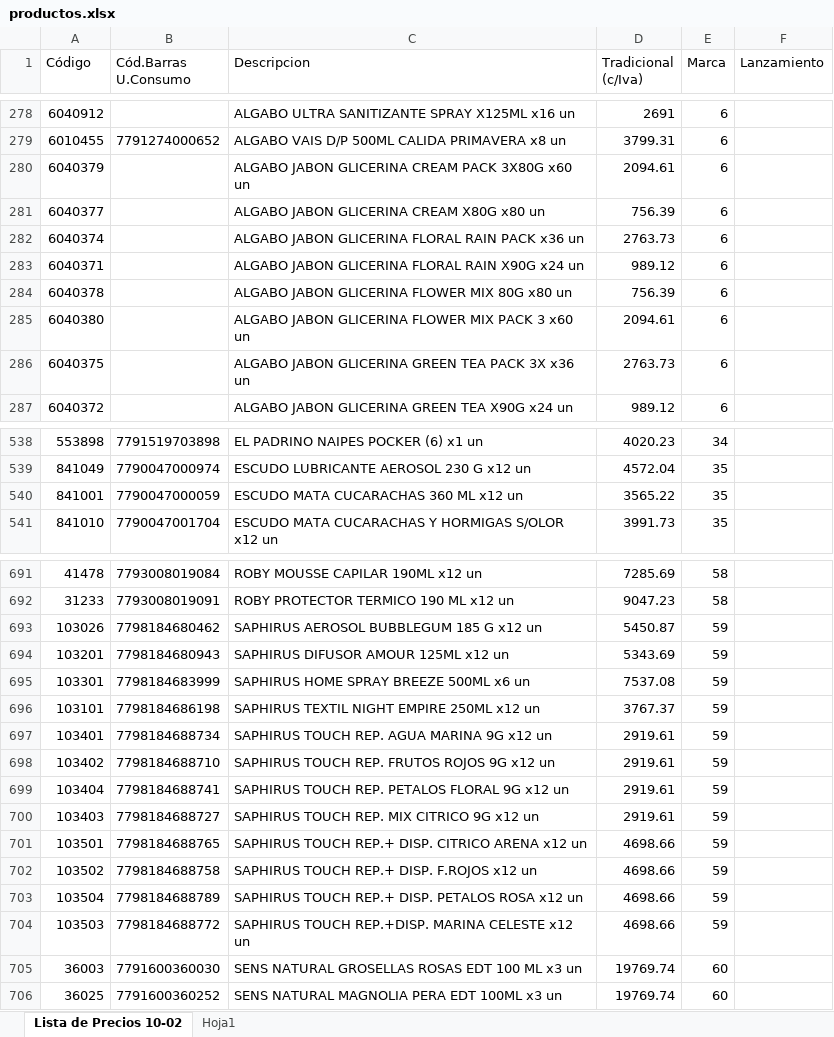
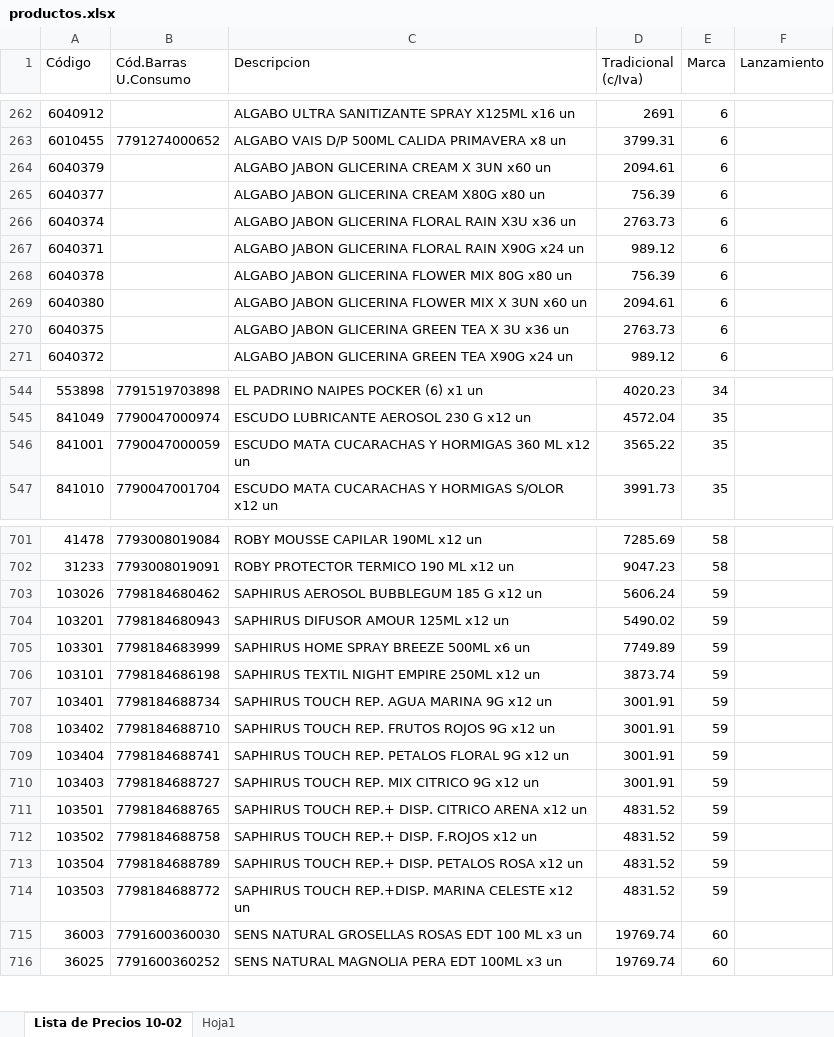
Before and after one commit to lucanton2203/catalogo-damar, an Excel workbook: data/productos.xlsx, sheet Lista de Precios 10-02, drawn as a sheet; only a part is shown, gaps mark what is left out; values as stored, in another font and other column widths than the file's, no borders; addresses are those after the commit; the diff covers the shown part only; the diff names each change by its address in the sheet, - before the commit and + after, or states it on an @@ line.

```diff
--- a/data/productos.xlsx (sheet Lista de Precios 10-02)
+++ b/data/productos.xlsx (sheet Lista de Precios 10-02)
-C264 (Descripcion): ALGABO JABON GLICERINA CREAM PACK 3X80G x60 un
+C264 (Descripcion): ALGABO JABON GLICERINA CREAM X 3UN x60 un
-C266 (Descripcion): …FLORAL RAIN PACK x36 un
+C266 (Descripcion): …FLORAL RAIN X3U x36 un
-C269 (Descripcion): …FLOWER MIX PACK 3 x60 un
+C269 (Descripcion): …FLOWER MIX X 3UN x60 un
-C270 (Descripcion): …GREEN TEA PACK 3X x36 un
+C270 (Descripcion): …GREEN TEA X 3U x36 un
-C546 (Descripcion): ESCUDO MATA CUCARACHAS 360 ML x12 un
+C546 (Descripcion): ESCUDO MATA CUCARACHAS Y HORMIGAS 360 ML x12 un
-D703 (Tradicional (c/Iva)): 5450.87
+D703 (Tradicional (c/Iva)): 5606.24
-D704 (Tradicional (c/Iva)): 5343.69
+D704 (Tradicional (c/Iva)): 5490.02
-D705 (Tradicional (c/Iva)): 7537.08
+D705 (Tradicional (c/Iva)): 7749.89
-D706 (Tradicional (c/Iva)): 3767.37
+D706 (Tradicional (c/Iva)): 3873.74
-D707:D710 (Tradicional (c/Iva)): 2919.61
+D707:D710 (Tradicional (c/Iva)): 3001.91
-D711:D714 (Tradicional (c/Iva)): 4698.66
+D711:D714 (Tradicional (c/Iva)): 4831.52
```
Also changed, not shown: 26 added rows, 16 removed rows, 3 moved rows and 7 edited cells elsewhere in this sheet, sheet Hoja1, formulas that keep their value, data/marcas.xlsx, 10 other files.
